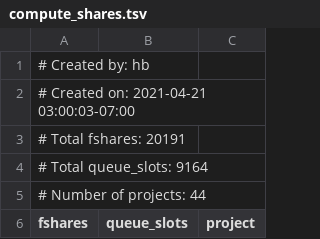
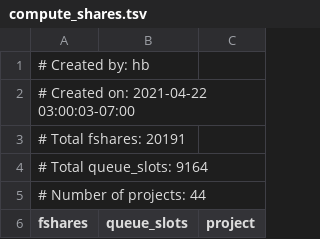
Before and after one commit to ucsf-wynton/wynton-website-hpc, a TSV file: docs/assets/data/compute_shares.tsv, drawn as a sheet; only a part is shown.

Commit message:
Website updated [ci skip]

```diff
--- a/docs/assets/data/compute_shares.tsv
+++ b/docs/assets/data/compute_shares.tsv
@@ -1,3 +1,3 @@
 # Created by: hb
-# Created on: 2021-04-21 03:00:03-07:00
+# Created on: 2021-04-22 03:00:03-07:00
 # Total fshares: 20191
```
